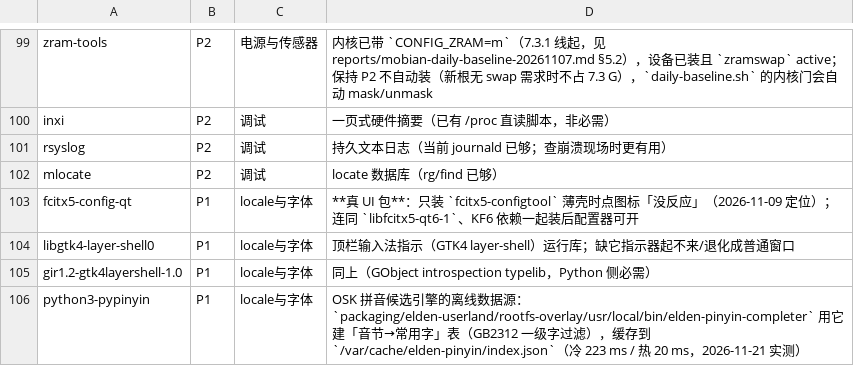
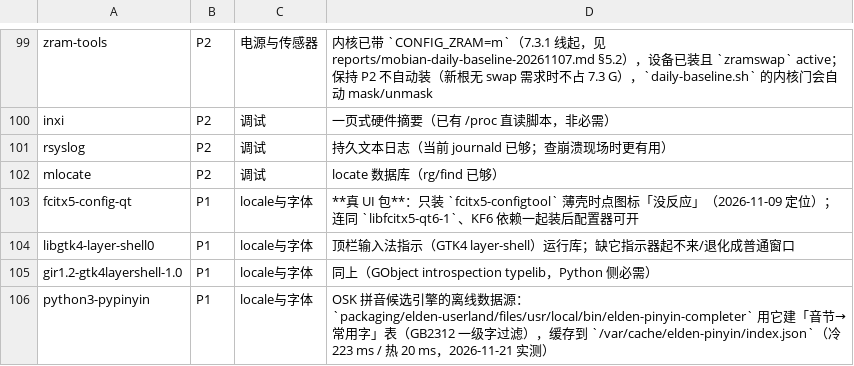
Before and after one commit to xiaquwan1001/lenovo-legion-y700-gen4-tb322fc-elden-linux, a TSV file: rootfs/debian/daily-baseline.tsv, drawn as a sheet; only a part is shown, gaps mark what is left out.

Commit message:
docs(tasks): §4 改为维度总表（D1–D9）+ 11-18/21 长块下沉；修 rootfs-overlay 死指针

```diff
--- a/rootfs/debian/daily-baseline.tsv
+++ b/rootfs/debian/daily-baseline.tsv
@@ -105,2 +105,2 @@ libgtk4-layer-shell0	P1	locale与字体	顶栏输入法指示（GTK4 layer-shell
 gir1.2-gtk4layershell-1.0	P1	locale与字体	同上（GObject introspection typelib，Python 侧必需）
-python3-pypinyin	P1	locale与字体	OSK 拼音候选引擎的离线数据源：`packaging/elden-userland/rootfs-overlay/usr/local/bin/elden-pinyin-completer` 用它建「音节→常用字」表（GB2312 一级字过滤），缓存到 `/var/cache/elden-pinyin/index.json`（冷 223 ms / 热 20 ms，2026-11-21 实测）
+python3-pypinyin	P1	locale与字体	OSK 拼音候选引擎的离线数据源：`packaging/elden-userland/files/usr/local/bin/elden-pinyin-completer` 用它建「音节→常用字」表（GB2312 一级字过滤），缓存到 `/var/cache/elden-pinyin/index.json`（冷 223 ms / 热 20 ms，2026-11-21 实测）
```
Also changed, not shown: 5 other files.
